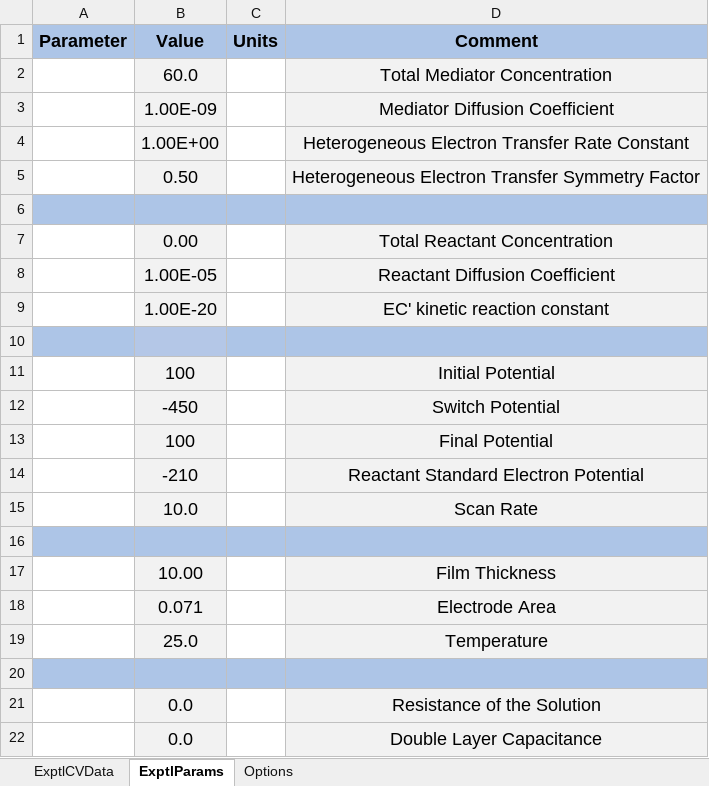
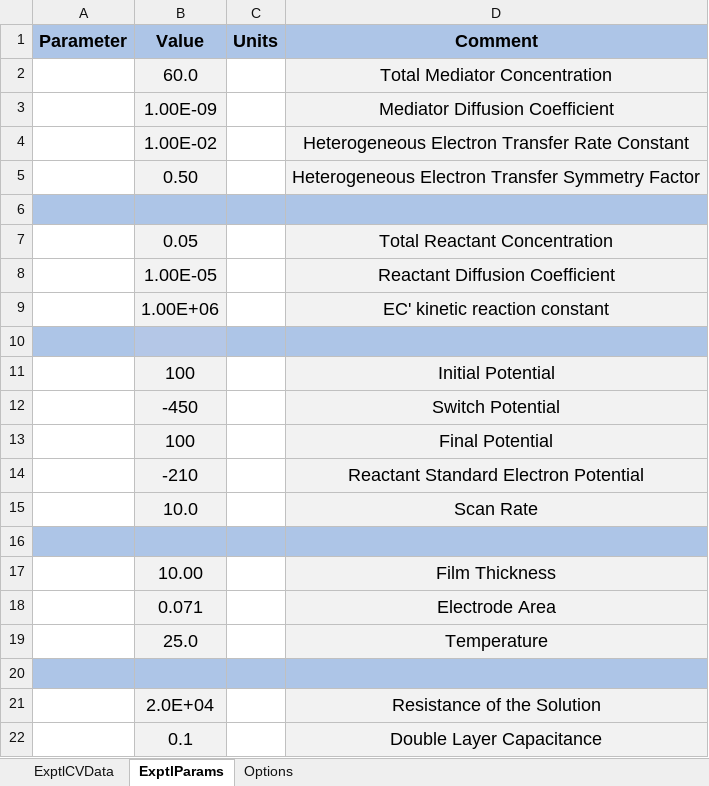
Before and after one commit to DLBuesen/cv-sim-ec-prime-film, an Excel workbook: project/windows10/Input_Data_and_Params.xlsx, sheet ExptlParams, drawn as a sheet; values as stored, in another font and other column widths than the file's, no borders; charts and pictures not drawn; the diff names each change by its address in the sheet, - before the commit and + after, or states it on an @@ line.

```diff
--- a/project/windows10/Input_Data_and_Params.xlsx (sheet ExptlParams)
+++ b/project/windows10/Input_Data_and_Params.xlsx (sheet ExptlParams)
-B4 (Value): 1.00E+00
+B4 (Value): 1.00E-02
-B7 (Value): 0.00
+B7 (Value): 0.05
-B9 (Value): 1.00E-20
+B9 (Value): 1.00E+06
-B21 (Value): 0.0
+B21 (Value): 2.0E+04
-B22 (Value): 0.0
+B22 (Value): 0.1
```
Also changed, not shown: sheet ExptlCVData, sheet Options, 5 other files.
